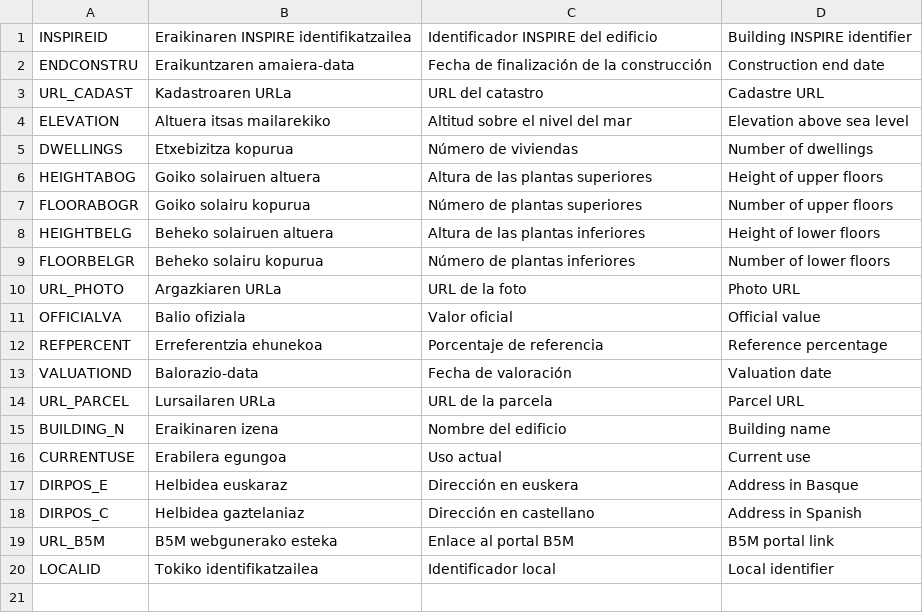
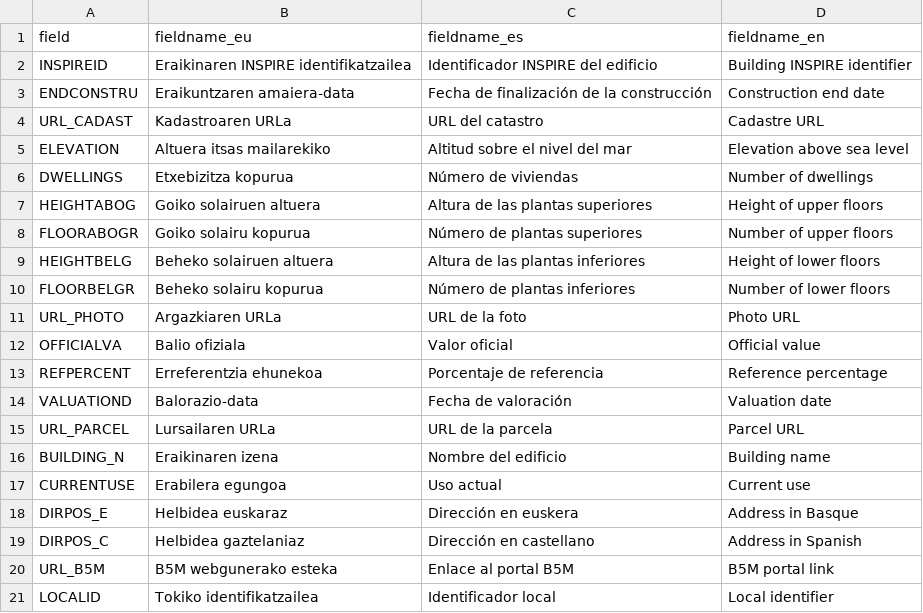
Before and after one commit to b5mjuanmari/b5m-web-prod, a CSV file: csv/GFA_INSPIRE_BU.csv, drawn as a sheet; the diff names each change by its address in the sheet, - before the commit and + after, or states it on an @@ line.

```diff
--- a/csv/GFA_INSPIRE_BU.csv
+++ b/csv/GFA_INSPIRE_BU.csv
+row 1: field | fieldname_eu | fieldname_es | fieldname_en
```
Also changed, not shown: csv/GFA_DSET_AD.csv, csv/GFA_INSPIRE_AD.csv, 26 other files.
